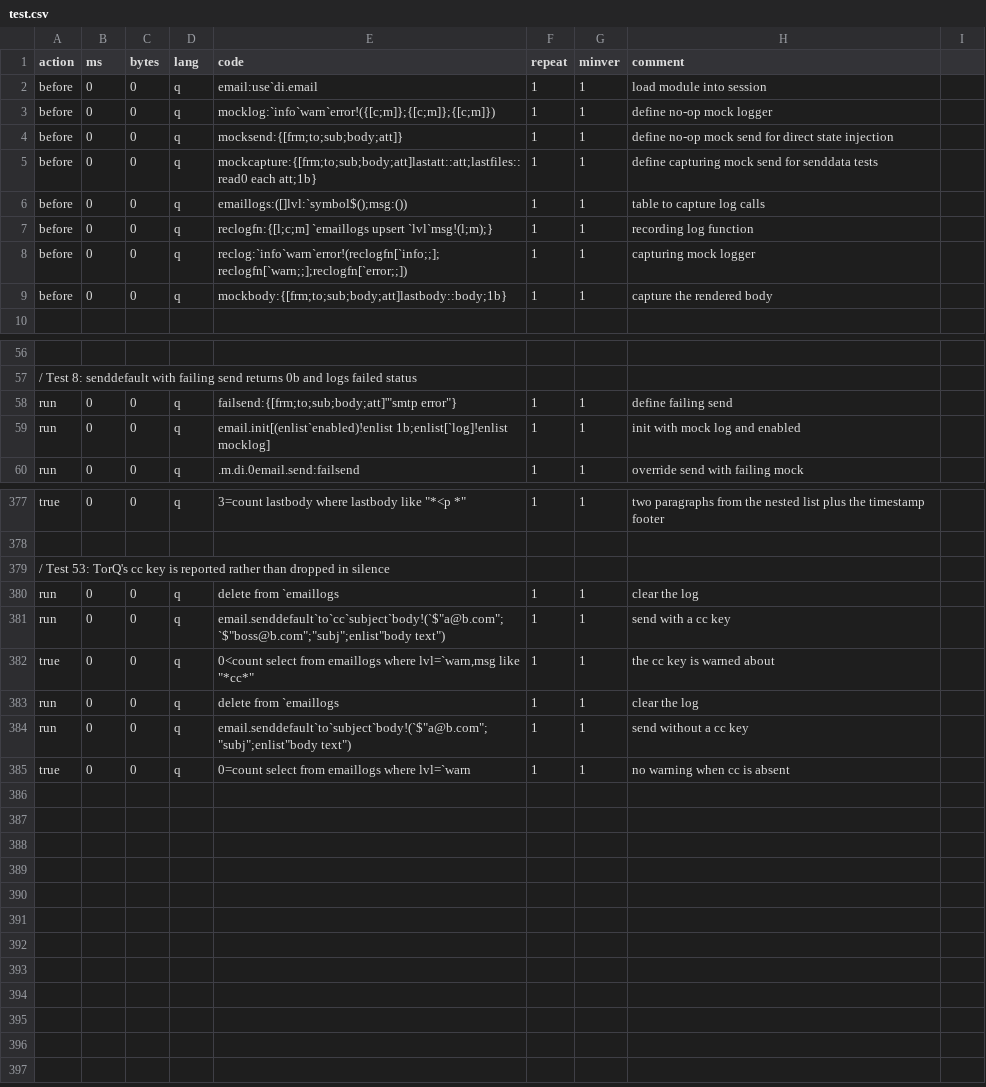
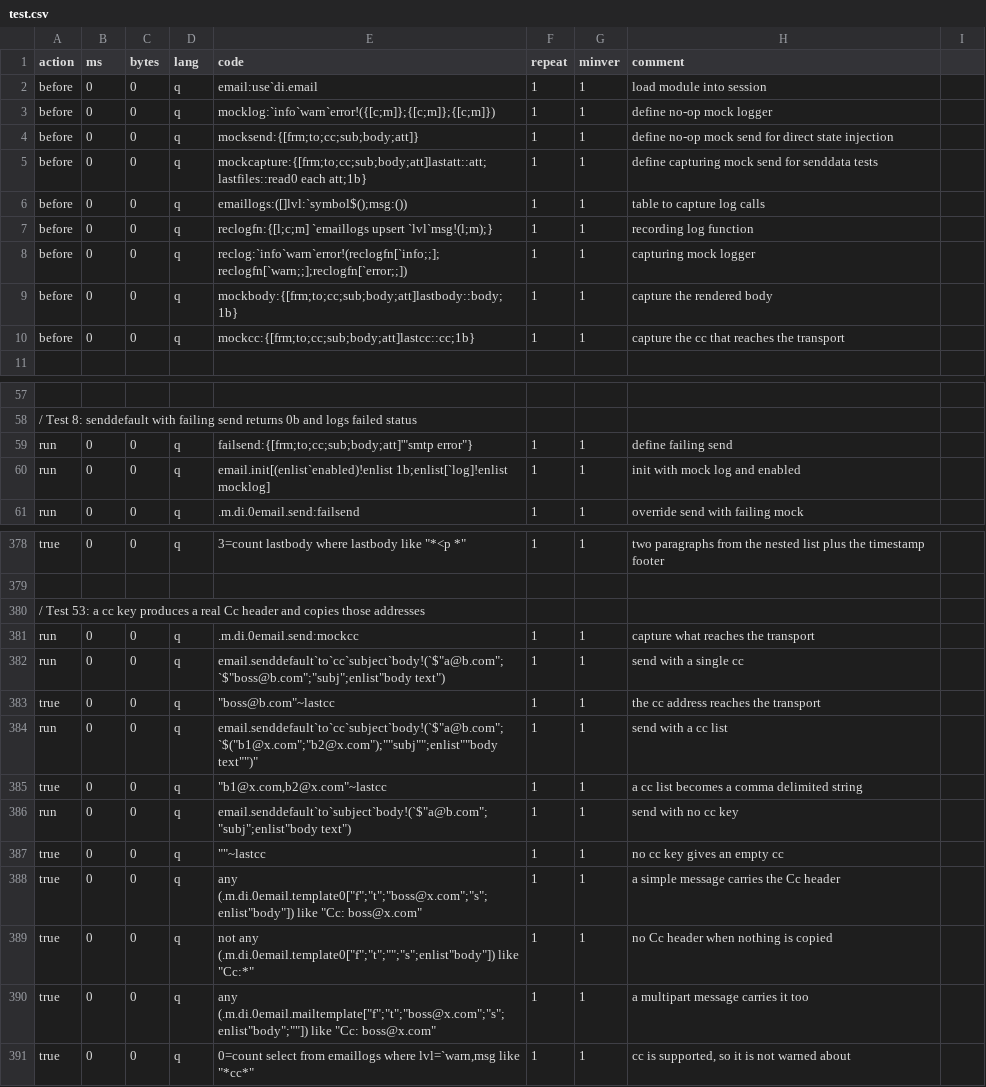
Before and after one commit to DataIntellectTech/kdbx-modules, a CSV file: di/email/test.csv, drawn as a sheet; only a part is shown, gaps mark what is left out; addresses are those after the commit; the diff covers the shown part only; the diff names each change by its address in the sheet, - before the commit and + after, or states it on an @@ line.

```diff
--- a/di/email/test.csv
+++ b/di/email/test.csv
-E4 (code): mocksend:{[frm;to;sub;body;att]}
+E4 (code): mocksend:{[frm;to;cc;sub;body;att]}
-E5 (code): mockcapture:{[frm;to;sub;body;att]lastatt::att;lastfiles::read0 each att;1b}
+E5 (code): mockcapture:{[frm;to;cc;sub;body;att]lastatt::att;lastfiles::read0 each att;1b}
-E9 (code): mockbody:{[frm;to;sub;body;att]lastbody::body;1b}
+E9 (code): mockbody:{[frm;to;cc;sub;body;att]lastbody::body;1b}
+row 10: before | 0 | 0 | q | mockcc:{[frm;to;cc;sub;body;att]lastcc::cc;1b} | 1 | 1 | capture the cc that reaches the transport
-E59 (code): failsend:{[frm;to;sub;body;att]'"smtp error"}
+E59 (code): failsend:{[frm;to;cc;sub;body;att]'"smtp error"}
-A380 (action): …Test 53: TorQ's cc key is reported rather than dropped in silence
+A380 (action): …Test 53: a cc key produces a real Cc header and copies those addresses
-E381 (code): delete from `emaillogs
+E381 (code): .m.di.0email.send:mockcc
-H381 (comment): clear the log
+H381 (comment): capture what reaches the transport
-H382 (comment): send with a cc key
+H382 (comment): send with a single cc
-E383 (code): 0<count select from emaillogs where lvl=`warn,msg like "*cc*"
+E383 (code): "boss@b.com"~lastcc
-H383 (comment): the cc key is warned about
+H383 (comment): the cc address reaches the transport
-E384 (code): delete from `emaillogs
+E384 (code): email.senddefault`to`cc`subject`body!(`$"a@b.com";`$("b1@x.com";"b2@x.com");""subj"";enlist""body text"")"
-H384 (comment): clear the log
+H384 (comment): send with a cc list
+row 385: true | 0 | 0 | q | "b1@x.com,b2@x.com"~lastcc | 1 | 1 | a cc list becomes a comma delimited string
-H386 (comment): send without a cc key
+H386 (comment): send with no cc key
+row 387: true | 0 | 0 | q | ""~lastcc | 1 | 1 | no cc key gives an empty cc
+row 388: true | 0 | 0 | q | any (.m.di.0email.template0["f";"t";"boss@x.com";"s";enlist"body"]) like "Cc: boss@x.com" | 1 | 1 | a simple message carries the Cc header
+row 389: true | 0 | 0 | q | not any (.m.di.0email.template0["f";"t";"";"s";enlist"body"]) like "Cc:*" | 1 | 1 | no Cc header when nothing is copied
+row 390: true | 0 | 0 | q | any (.m.di.0email.mailtemplate["f";"t";"boss@x.com";"s";enlist"body";""]) like "Cc: boss@x.com" | 1 | 1 | a multipart message carries it too
-E391 (code): …emaillogs where lvl=`warn
+E391 (code): …emaillogs where lvl=`warn,msg like "*cc*"
-H391 (comment): no warning when cc is absent
+H391 (comment): cc is supported, so it is not warned about
```
Also changed, not shown: 6 edited cells elsewhere in this file, 2 other files.
